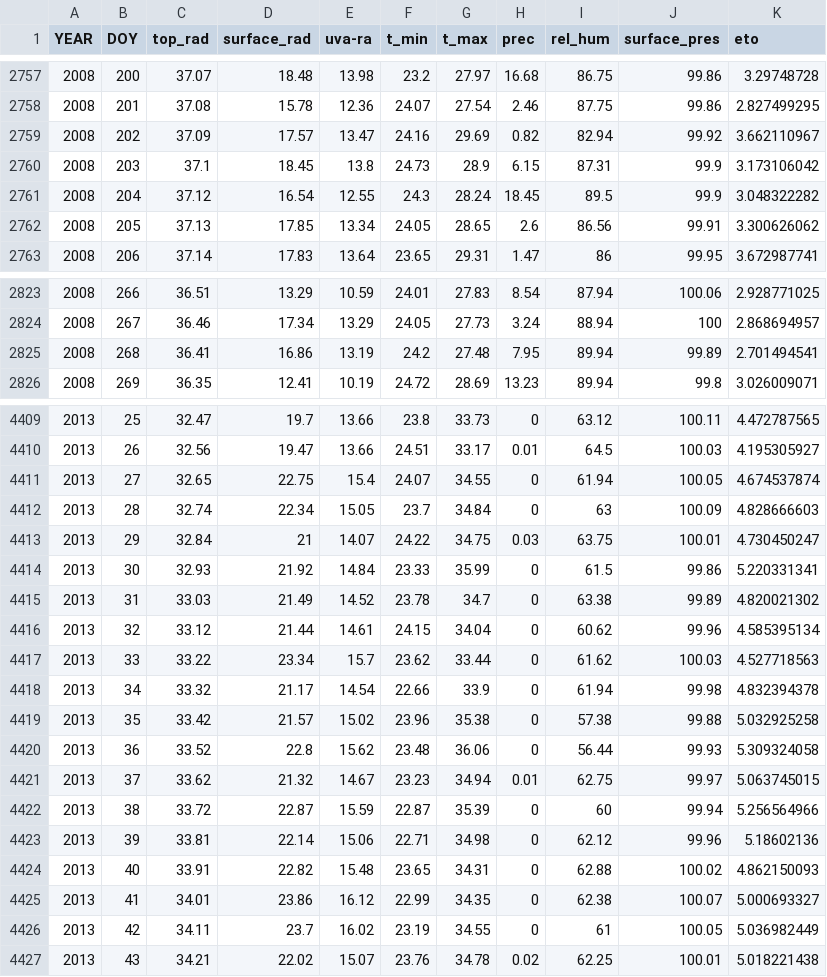
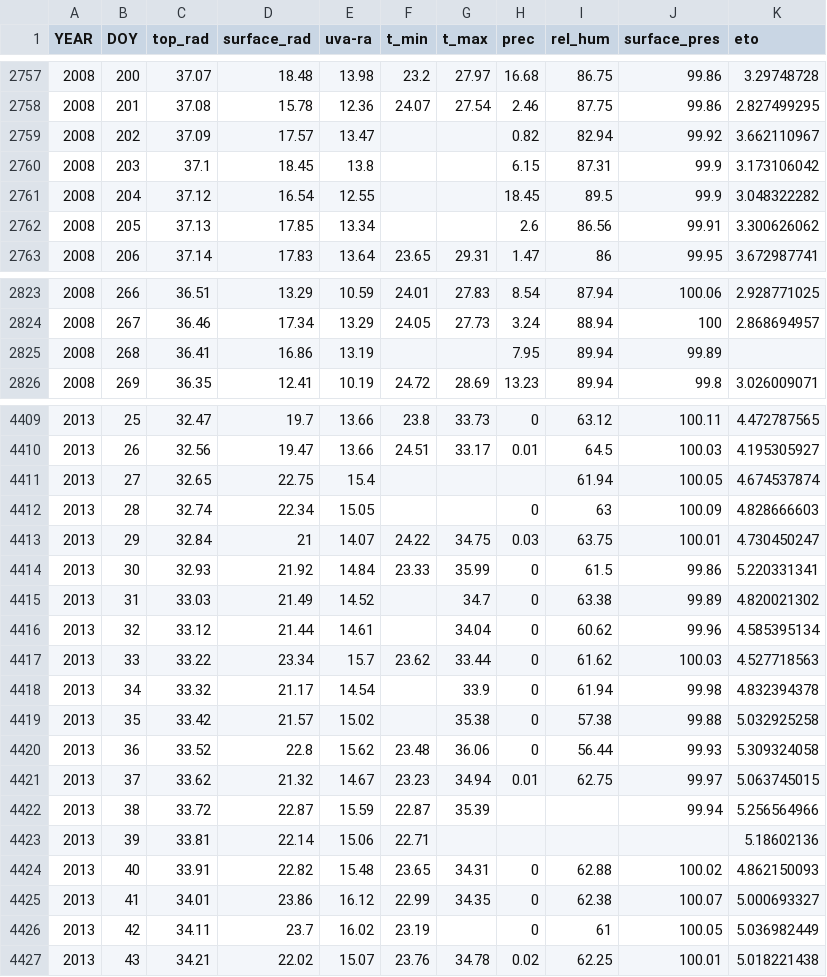
Before and after one commit to greko-guevara/tareas_IA, a CSV file: data_finca_laflor.csv, drawn as a sheet; only a part is shown, gaps mark what is left out; the diff covers the shown part only.

```diff
--- a/data_finca_laflor.csv
+++ b/data_finca_laflor.csv
@@ -2758,6 +2758,6 @@ YEAR,DOY,top_rad,surface_rad,uva-ra,t_min,t_max,prec,rel_hum,surface_pres,eto
 2008,201,37.08,15.78,12.36,24.07,27.54,2.46,87.75,99.86,2.827499295
-2008,202,37.09,17.57,13.47,24.16,29.69,0.82,82.94,99.92,3.662110967
-2008,203,37.1,18.45,13.8,24.73,28.9,6.15,87.31,99.9,3.173106042
-2008,204,37.12,16.54,12.55,24.3,28.24,18.45,89.5,99.9,3.048322282
-2008,205,37.13,17.85,13.34,24.05,28.65,2.6,86.56,99.91,3.300626062
+2008,202,37.09,17.57,13.47,,,0.82,82.94,99.92,3.662110967
+2008,203,37.1,18.45,13.8,,,6.15,87.31,99.9,3.173106042
+2008,204,37.12,16.54,12.55,,,18.45,89.5,99.9,3.048322282
+2008,205,37.13,17.85,13.34,,,2.6,86.56,99.91,3.300626062
 2008,206,37.14,17.83,13.64,23.65,29.31,1.47,86,99.95,3.672987741
@@ -2824,3 +2824,3 @@ YEAR,DOY,top_rad,surface_rad,uva-ra,t_min,t_max,prec,rel_hum,surface_pres,eto
 2008,267,36.46,17.34,13.29,24.05,27.73,3.24,88.94,100,2.868694957
-2008,268,36.41,16.86,13.19,24.2,27.48,7.95,89.94,99.89,2.701494541
+2008,268,36.41,16.86,13.19,,,7.95,89.94,99.89,
 2008,269,36.35,12.41,10.19,24.72,28.69,13.23,89.94,99.8,3.026009071
@@ -4410,18 +4410,18 @@ YEAR,DOY,top_rad,surface_rad,uva-ra,t_min,t_max,prec,rel_hum,surface_pres,eto
 2013,26,32.56,19.47,13.66,24.51,33.17,0.01,64.5,100.03,4.195305927
-2013,27,32.65,22.75,15.4,24.07,34.55,0,61.94,100.05,4.674537874
-2013,28,32.74,22.34,15.05,23.7,34.84,0,63,100.09,4.828666603
+2013,27,32.65,22.75,15.4,,,,61.94,100.05,4.674537874
+2013,28,32.74,22.34,15.05,,,0,63,100.09,4.828666603
 2013,29,32.84,21,14.07,24.22,34.75,0.03,63.75,100.01,4.730450247
 2013,30,32.93,21.92,14.84,23.33,35.99,0,61.5,99.86,5.220331341
-2013,31,33.03,21.49,14.52,23.78,34.7,0,63.38,99.89,4.820021302
-2013,32,33.12,21.44,14.61,24.15,34.04,0,60.62,99.96,4.585395134
+2013,31,33.03,21.49,14.52,,34.7,0,63.38,99.89,4.820021302
+2013,32,33.12,21.44,14.61,,34.04,0,60.62,99.96,4.585395134
 2013,33,33.22,23.34,15.7,23.62,33.44,0,61.62,100.03,4.527718563
-2013,34,33.32,21.17,14.54,22.66,33.9,0,61.94,99.98,4.832394378
-2013,35,33.42,21.57,15.02,23.96,35.38,0,57.38,99.88,5.032925258
+2013,34,33.32,21.17,14.54,,33.9,0,61.94,99.98,4.832394378
+2013,35,33.42,21.57,15.02,,35.38,0,57.38,99.88,5.032925258
 2013,36,33.52,22.8,15.62,23.48,36.06,0,56.44,99.93,5.309324058
 2013,37,33.62,21.32,14.67,23.23,34.94,0.01,62.75,99.97,5.063745015
-2013,38,33.72,22.87,15.59,22.87,35.39,0,60,99.94,5.256564966
-2013,39,33.81,22.14,15.06,22.71,34.98,0,62.12,99.96,5.18602136
+2013,38,33.72,22.87,15.59,22.87,35.39,,,99.94,5.256564966
+2013,39,33.81,22.14,15.06,22.71,,,,,5.18602136
 2013,40,33.91,22.82,15.48,23.65,34.31,0,62.88,100.02,4.862150093
 2013,41,34.01,23.86,16.12,22.99,34.35,0,62.38,100.07,5.000693327
-2013,42,34.11,23.7,16.02,23.19,34.55,0,61,100.05,5.036982449
+2013,42,34.11,23.7,16.02,23.19,,0,61,100.05,5.036982449
 2013,43,34.21,22.02,15.07,23.76,34.78,0.02,62.25,100.01,5.018221438
```
Also changed, not shown: 128 edited cells elsewhere in this file.
